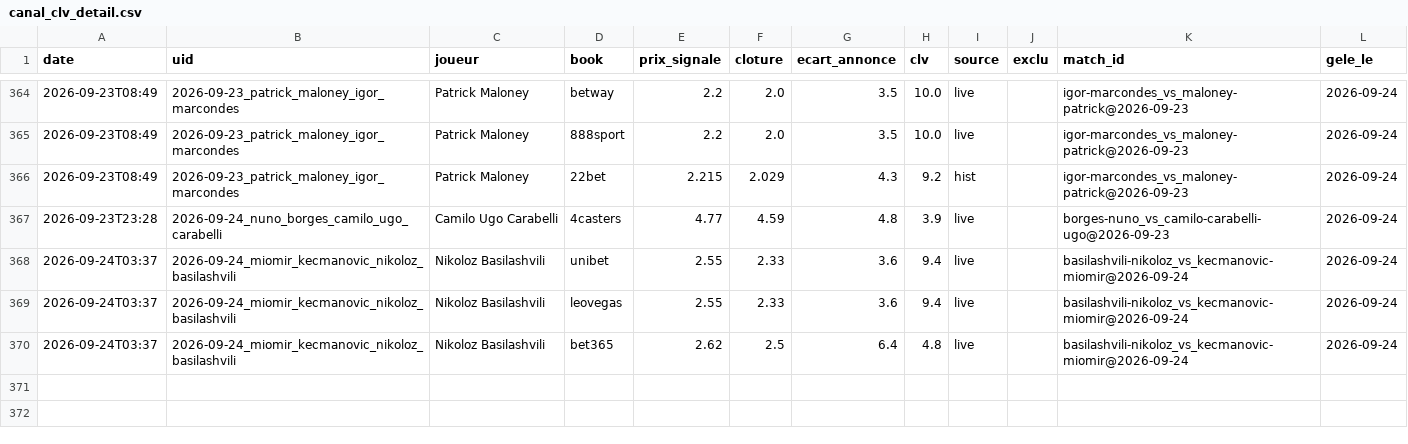
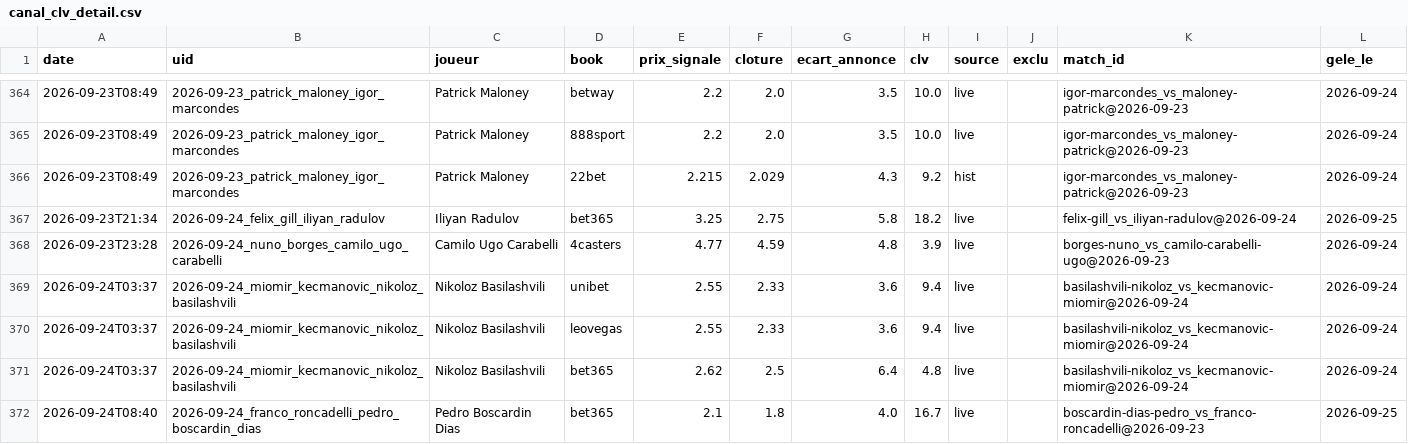
Before and after one commit to Lucas987987/Tennis-edge, a CSV file: canal_clv_detail.csv, drawn as a sheet; only a part is shown, gaps mark what is left out; the diff names each change by its address in the sheet, - before the commit and + after, or states it on an @@ line.

```diff
--- a/canal_clv_detail.csv
+++ b/canal_clv_detail.csv
+row 367: 2026-09-23T21:34 | 2026-09-24_felix_gill_iliyan_radulov | Iliyan Radulov | bet365 | 3.25 | 2.75 | 5.8 | 18.2 | live |  | felix-gill_vs_iliyan-radulov@2026-09-24 | 2026-09-25
+row 372: 2026-09-24T08:40 | 2026-09-24_franco_roncadelli_pedro_boscardin_dias | Pedro Boscardin Dias | bet365 | 2.1 | 1.8 | 4.0 | 16.7 | live |  | boscardin-dias-pedro_vs_franco-roncadelli@2026-09-23 | 2026-09-25
```
Also changed, not shown: moves_detail.csv, moves_detail_hist.csv, 7 other files.
